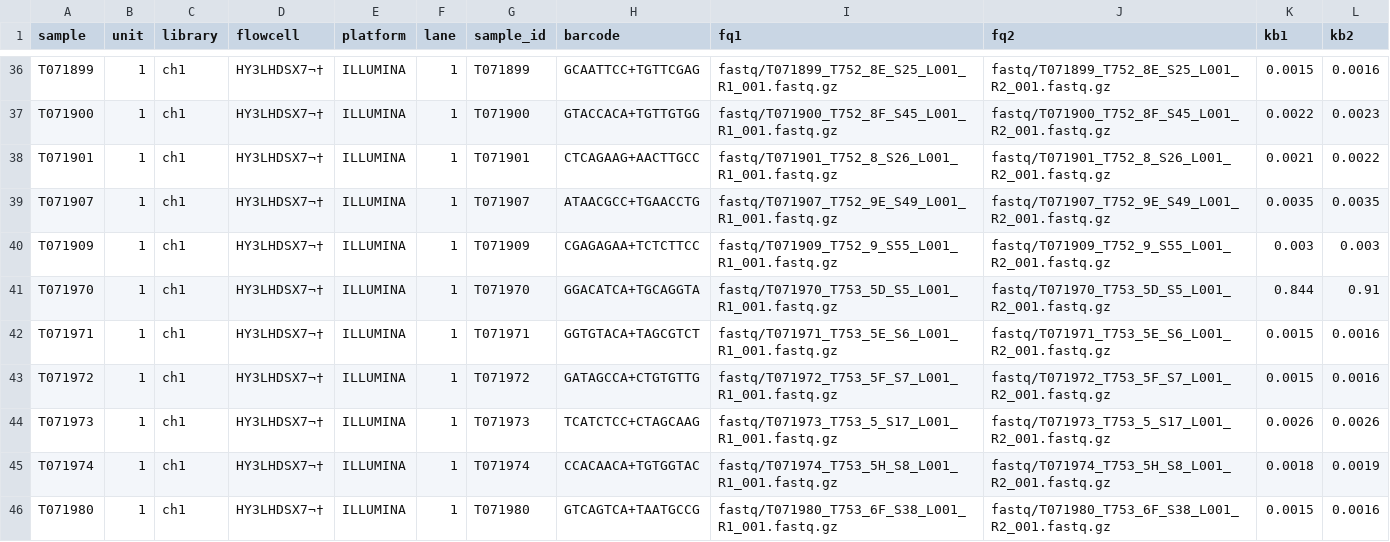
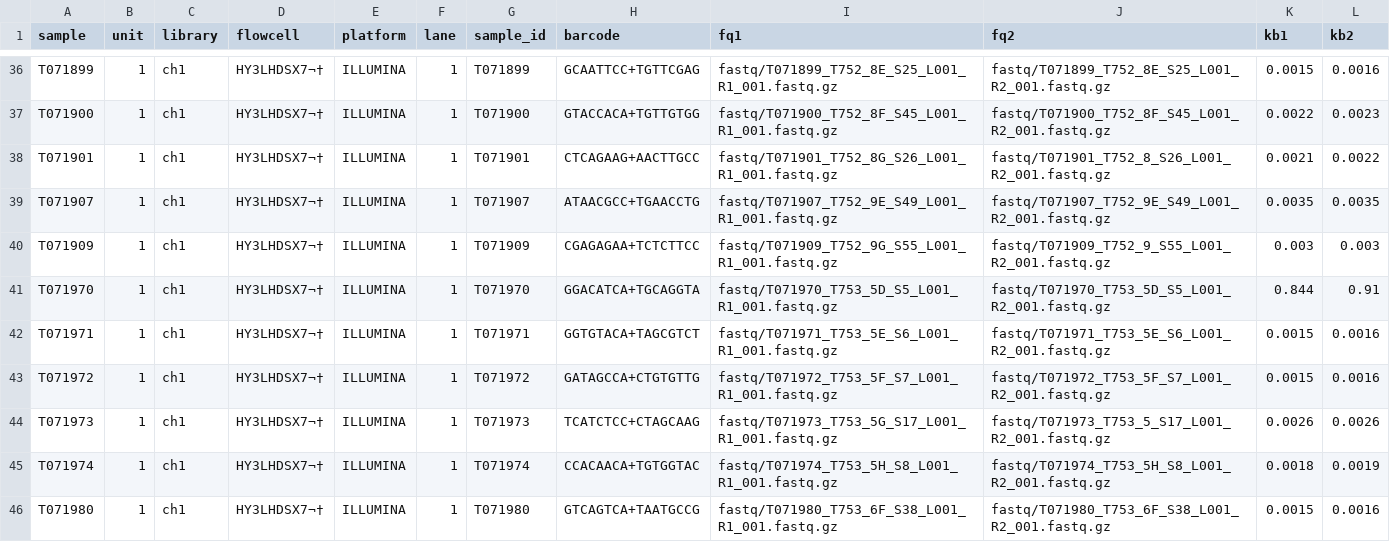
Before and after one commit to carolazari/WGS-chinook, a TSV file: units.tsv, drawn as a sheet; only a part is shown, gaps mark what is left out; the diff covers the shown part only.

Commit message:
units updated

```diff
--- a/units.tsv
+++ b/units.tsv
@@ -37,5 +37,5 @@ T071899	1	ch1	HY3LHDSX7¬†	ILLUMINA	1	T071899	GCAATTCC+TGTTCGAG	fastq/T071899_
 T071900	1	ch1	HY3LHDSX7¬†	ILLUMINA	1	T071900	GTACCACA+TGTTGTGG	fastq/T071900_T752_8F_S45_L001_R1_001.fastq.gz	fastq/T071900_T752_8F_S45_L001_R2_001.fastq.gz	0.0022	0.0023
-T071901	1	ch1	HY3LHDSX7¬†	ILLUMINA	1	T071901	CTCAGAAG+AACTTGCC	fastq/T071901_T752_8_S26_L001_R1_001.fastq.gz	fastq/T071901_T752_8_S26_L001_R2_001.fastq.gz	0.0021	0.0022
+T071901	1	ch1	HY3LHDSX7¬†	ILLUMINA	1	T071901	CTCAGAAG+AACTTGCC	fastq/T071901_T752_8G_S26_L001_R1_001.fastq.gz	fastq/T071901_T752_8_S26_L001_R2_001.fastq.gz	0.0021	0.0022
 T071907	1	ch1	HY3LHDSX7¬†	ILLUMINA	1	T071907	ATAACGCC+TGAACCTG	fastq/T071907_T752_9E_S49_L001_R1_001.fastq.gz	fastq/T071907_T752_9E_S49_L001_R2_001.fastq.gz	0.0035	0.0035
-T071909	1	ch1	HY3LHDSX7¬†	ILLUMINA	1	T071909	CGAGAGAA+TCTCTTCC	fastq/T071909_T752_9_S55_L001_R1_001.fastq.gz	fastq/T071909_T752_9_S55_L001_R2_001.fastq.gz	0.003	0.003
+T071909	1	ch1	HY3LHDSX7¬†	ILLUMINA	1	T071909	CGAGAGAA+TCTCTTCC	fastq/T071909_T752_9G_S55_L001_R1_001.fastq.gz	fastq/T071909_T752_9_S55_L001_R2_001.fastq.gz	0.003	0.003
 T071970	1	ch1	HY3LHDSX7¬†	ILLUMINA	1	T071970	GGACATCA+TGCAGGTA	fastq/T071970_T753_5D_S5_L001_R1_001.fastq.gz	fastq/T071970_T753_5D_S5_L001_R2_001.fastq.gz	0.844	0.91
@@ -43,3 +43,3 @@ T071971	1	ch1	HY3LHDSX7¬†	ILLUMINA	1	T071971	GGTGTACA+TAGCGTCT	fastq/T071971_
 T071972	1	ch1	HY3LHDSX7¬†	ILLUMINA	1	T071972	GATAGCCA+CTGTGTTG	fastq/T071972_T753_5F_S7_L001_R1_001.fastq.gz	fastq/T071972_T753_5F_S7_L001_R2_001.fastq.gz	0.0015	0.0016
-T071973	1	ch1	HY3LHDSX7¬†	ILLUMINA	1	T071973	TCATCTCC+CTAGCAAG	fastq/T071973_T753_5_S17_L001_R1_001.fastq.gz	fastq/T071973_T753_5_S17_L001_R2_001.fastq.gz	0.0026	0.0026
+T071973	1	ch1	HY3LHDSX7¬†	ILLUMINA	1	T071973	TCATCTCC+CTAGCAAG	fastq/T071973_T753_5G_S17_L001_R1_001.fastq.gz	fastq/T071973_T753_5_S17_L001_R2_001.fastq.gz	0.0026	0.0026
 T071974	1	ch1	HY3LHDSX7¬†	ILLUMINA	1	T071974	CCACAACA+TGTGGTAC	fastq/T071974_T753_5H_S8_L001_R1_001.fastq.gz	fastq/T071974_T753_5H_S8_L001_R2_001.fastq.gz	0.0018	0.0019
```
Also changed, not shown: 8 edited cells elsewhere in this file.
